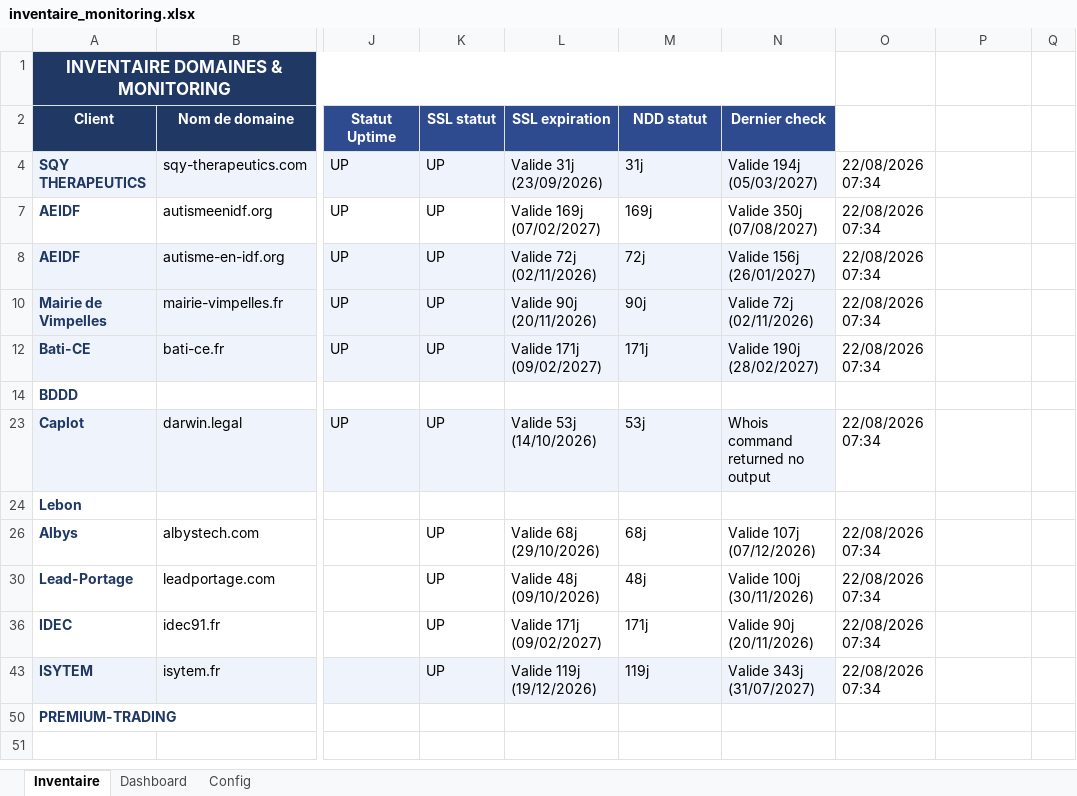
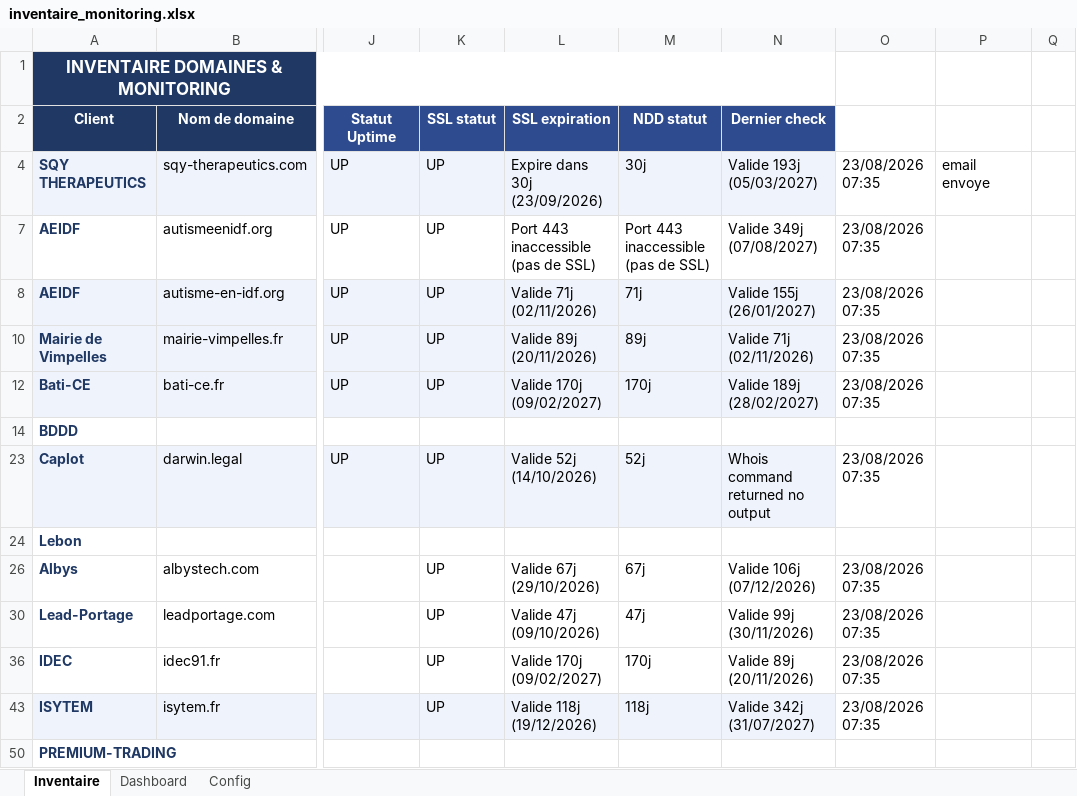
Before and after one commit to Axel-DosSantos/monitoring-sites, an Excel workbook: inventaire_monitoring.xlsx, sheet Inventaire, drawn as a sheet; only a part is shown, gaps mark what is left out; values as stored, in another font and other column widths than the file's, no borders; the diff names each change by its address in the sheet, - before the commit and + after, or states it on an @@ line.

```diff
--- a/inventaire_monitoring.xlsx (sheet Inventaire)
+++ b/inventaire_monitoring.xlsx (sheet Inventaire)
-L4 (SSL expiration): Valide 31j (23/09/2026)
+L4 (SSL expiration): Expire dans 30j (23/09/2026)
-M4 (NDD statut): 31j
+M4 (NDD statut): 30j
-N4 (Dernier check): Valide 194j (05/03/2027)
+N4 (Dernier check): Valide 193j (05/03/2027)
-O4: 22/08/2026 07:34
+O4: 23/08/2026 07:35
-P4: (empty)
+P4: email envoye
-L7 (SSL expiration): Valide 169j (07/02/2027)
+L7 (SSL expiration): Port 443 inaccessible (pas de SSL)
-M7 (NDD statut): 169j
+M7 (NDD statut): Port 443 inaccessible (pas de SSL)
-N7 (Dernier check): Valide 350j (07/08/2027)
+N7 (Dernier check): Valide 349j (07/08/2027)
-O7:O8: 22/08/2026 07:34
+O7:O8: 23/08/2026 07:35
-L8 (SSL expiration): Valide 72j (02/11/2026)
+L8 (SSL expiration): Valide 71j (02/11/2026)
-M8 (NDD statut): 72j
+M8 (NDD statut): 71j
-N8 (Dernier check): Valide 156j (26/01/2027)
+N8 (Dernier check): Valide 155j (26/01/2027)
-L10 (SSL expiration): Valide 90j (20/11/2026)
+L10 (SSL expiration): Valide 89j (20/11/2026)
-M10 (NDD statut): 90j
+M10 (NDD statut): 89j
-N10 (Dernier check): Valide 72j (02/11/2026)
+N10 (Dernier check): Valide 71j (02/11/2026)
-O10: 22/08/2026 07:34
+O10: 23/08/2026 07:35
-L12 (SSL expiration): Valide 171j (09/02/2027)
+L12 (SSL expiration): Valide 170j (09/02/2027)
-M12 (NDD statut): 171j
+M12 (NDD statut): 170j
-N12 (Dernier check): Valide 190j (28/02/2027)
+N12 (Dernier check): Valide 189j (28/02/2027)
-O12: 22/08/2026 07:34
+O12: 23/08/2026 07:35
-L23 (SSL expiration): Valide 53j (14/10/2026)
+L23 (SSL expiration): Valide 52j (14/10/2026)
-M23 (NDD statut): 53j
+M23 (NDD statut): 52j
-O23: 22/08/2026 07:34
+O23: 23/08/2026 07:35
-L26 (SSL expiration): Valide 68j (29/10/2026)
+L26 (SSL expiration): Valide 67j (29/10/2026)
-M26 (NDD statut): 68j
+M26 (NDD statut): 67j
-N26 (Dernier check): Valide 107j (07/12/2026)
+N26 (Dernier check): Valide 106j (07/12/2026)
-O26: 22/08/2026 07:34
+O26: 23/08/2026 07:35
-L30 (SSL expiration): Valide 48j (09/10/2026)
+L30 (SSL expiration): Valide 47j (09/10/2026)
-M30 (NDD statut): 48j
+M30 (NDD statut): 47j
-N30 (Dernier check): Valide 100j (30/11/2026)
+N30 (Dernier check): Valide 99j (30/11/2026)
-O30: 22/08/2026 07:34
+O30: 23/08/2026 07:35
-L36 (SSL expiration): Valide 171j (09/02/2027)
+L36 (SSL expiration): Valide 170j (09/02/2027)
-M36 (NDD statut): 171j
+M36 (NDD statut): 170j
-N36 (Dernier check): Valide 90j (20/11/2026)
+N36 (Dernier check): Valide 89j (20/11/2026)
-O36: 22/08/2026 07:34
+O36: 23/08/2026 07:35
-L43 (SSL expiration): Valide 119j (19/12/2026)
+L43 (SSL expiration): Valide 118j (19/12/2026)
-M43 (NDD statut): 119j
+M43 (NDD statut): 118j
-N43 (Dernier check): Valide 343j (31/07/2027)
+N43 (Dernier check): Valide 342j (31/07/2027)
-O43: 22/08/2026 07:34
+O43: 23/08/2026 07:35
```
Also changed, not shown: hidden cells, 2 other files.
